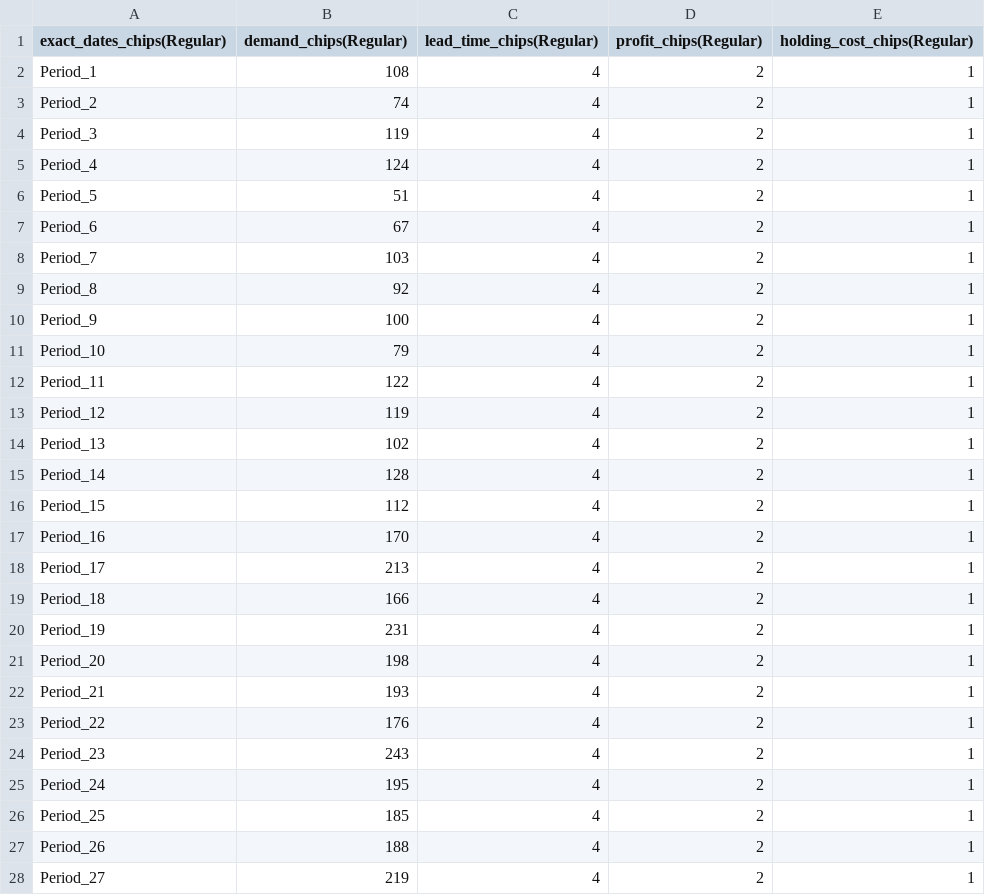
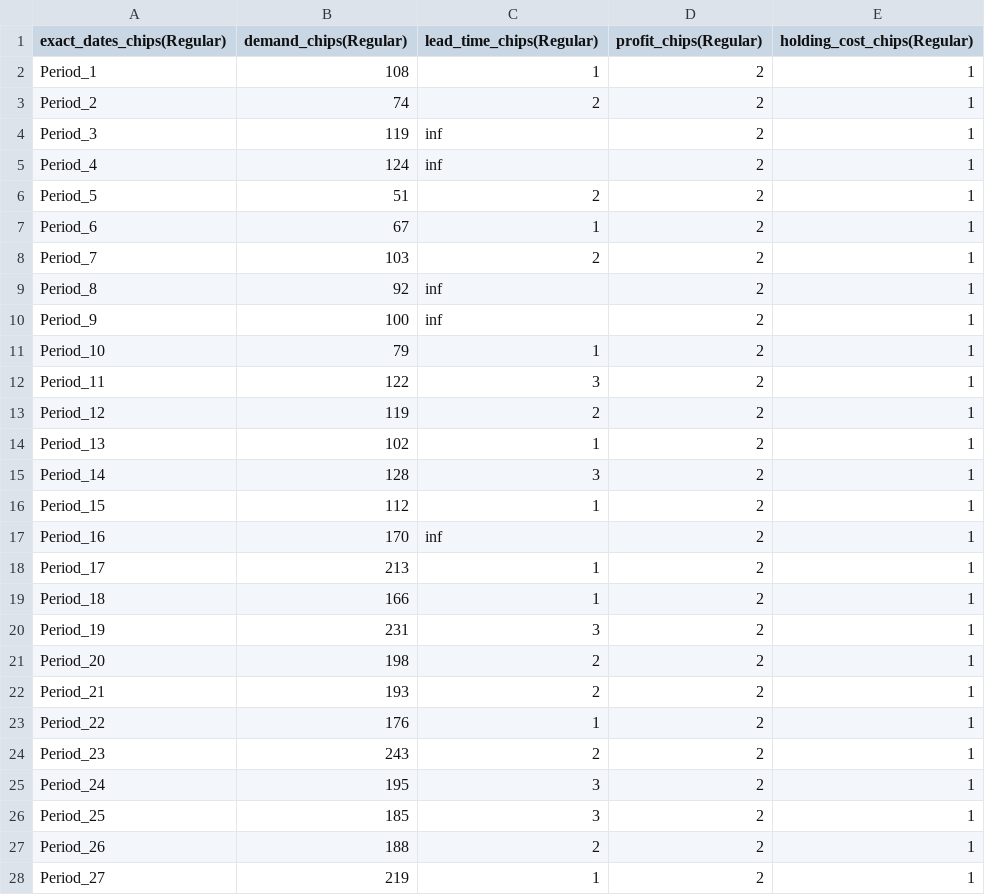
Before and after one commit to LeonGuertler/TextArena, a CSV file: examples/initial_synthetic_demand_files/case2_sudden_shift_cp15/test.csv, drawn as a sheet; only a part is shown; the diff covers the shown part only.

```diff
--- a/examples/initial_synthetic_demand_files/case2_sudden_shift_cp15/test.csv
+++ b/examples/initial_synthetic_demand_files/case2_sudden_shift_cp15/test.csv
@@ -1,28 +1,28 @@
 exact_dates_chips(Regular),demand_chips(Regular),lead_time_chips(Regular),profit_chips(Regular),holding_cost_chips(Regular)
-Period_1,108,4,2,1
-Period_2,74,4,2,1
-Period_3,119,4,2,1
-Period_4,124,4,2,1
-Period_5,51,4,2,1
-Period_6,67,4,2,1
-Period_7,103,4,2,1
-Period_8,92,4,2,1
-Period_9,100,4,2,1
-Period_10,79,4,2,1
-Period_11,122,4,2,1
-Period_12,119,4,2,1
-Period_13,102,4,2,1
-Period_14,128,4,2,1
-Period_15,112,4,2,1
-Period_16,170,4,2,1
-Period_17,213,4,2,1
-Period_18,166,4,2,1
-Period_19,231,4,2,1
-Period_20,198,4,2,1
-Period_21,193,4,2,1
-Period_22,176,4,2,1
-Period_23,243,4,2,1
-Period_24,195,4,2,1
-Period_25,185,4,2,1
-Period_26,188,4,2,1
-Period_27,219,4,2,1
+Period_1,108,1,2,1
+Period_2,74,2,2,1
+Period_3,119,inf,2,1
+Period_4,124,inf,2,1
+Period_5,51,2,2,1
+Period_6,67,1,2,1
+Period_7,103,2,2,1
+Period_8,92,inf,2,1
+Period_9,100,inf,2,1
+Period_10,79,1,2,1
+Period_11,122,3,2,1
+Period_12,119,2,2,1
+Period_13,102,1,2,1
+Period_14,128,3,2,1
+Period_15,112,1,2,1
+Period_16,170,inf,2,1
+Period_17,213,1,2,1
+Period_18,166,1,2,1
+Period_19,231,3,2,1
+Period_20,198,2,2,1
+Period_21,193,2,2,1
+Period_22,176,1,2,1
+Period_23,243,2,2,1
+Period_24,195,3,2,1
+Period_25,185,3,2,1
+Period_26,188,2,2,1
+Period_27,219,1,2,1
```
Also changed, not shown: 23 edited cells elsewhere in this file, examples/H&M_instances/weekly_H&M_instances/372860001/test.csv, examples/H&M_instances/weekly_H&M_instances/464297007/test.csv, 54 other files.
